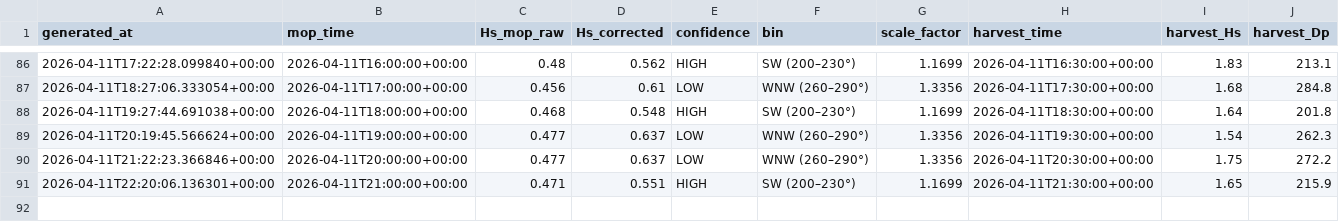
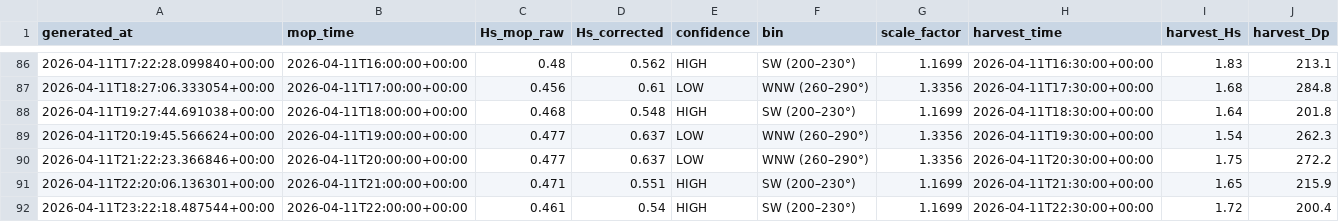
Before and after one commit to aadhavr/campus-point-waves, a CSV file: forecast_log.csv, drawn as a sheet; only a part is shown, gaps mark what is left out; the diff names each change by its address in the sheet, - before the commit and + after, or states it on an @@ line.

```diff
--- a/forecast_log.csv
+++ b/forecast_log.csv
+row 92: 2026-04-11T23:22:18.487544+00:00 | 2026-04-11T22:00:00+00:00 | 0.461 | 0.54 | HIGH | SW (200–230°) | 1.1699 | 2026-04-11T22:30:00+00:00 | 1.72 | 200.4
```
Also changed, not shown: 1 other file.
